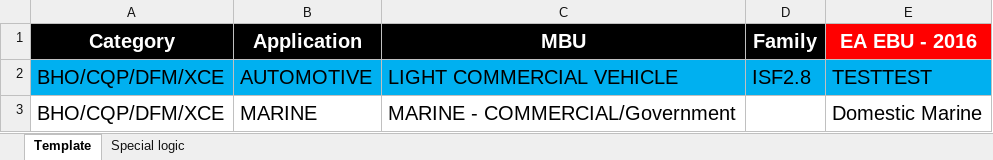
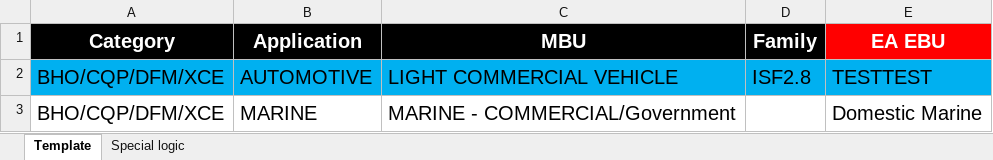
Before and after one commit to ITDuoWei/DataProcess, an Excel workbook: my-python-code/DataProcess/PFR/PFRTeamTemplate.xlsx, sheet Template, drawn as a sheet; only a part is shown; values as stored, in another font and other column widths than the file's, no borders; the diff names each change by its address in the sheet, - before the commit and + after, or states it on an @@ line.

```diff
--- a/my-python-code/DataProcess/PFR/PFRTeamTemplate.xlsx (sheet Template)
+++ b/my-python-code/DataProcess/PFR/PFRTeamTemplate.xlsx (sheet Template)
-E1: EA EBU - 2016
+E1: EA EBU
```
Also changed, not shown: my-python-code/DataProcess/DESA/TeamTemplate.xlsx, 1 other file.
